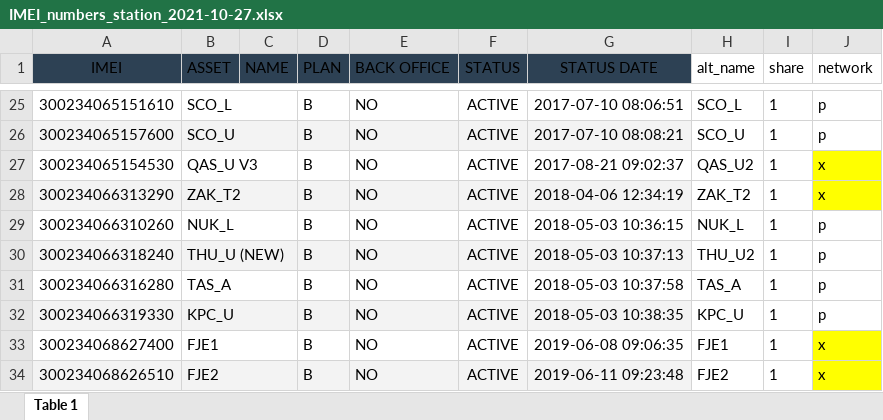
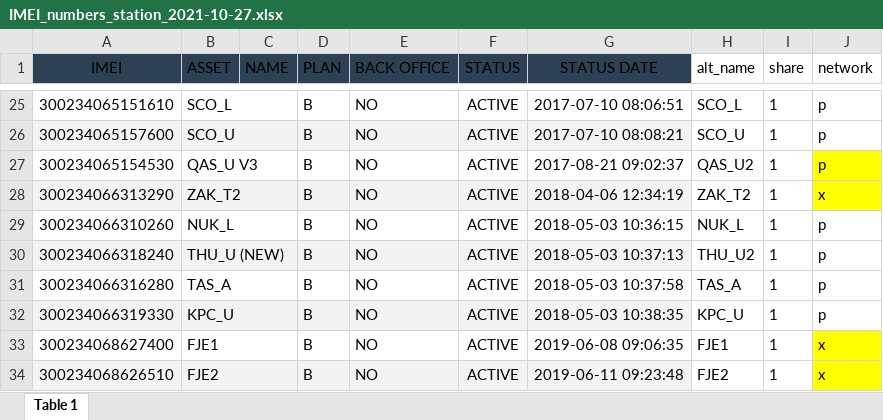
Before and after one commit to jasonebox/CARRA-TU_GEUS, an Excel workbook: metadata/IMEI_numbers_station_2021-10-27.xlsx, sheet Table 1, drawn as a sheet; only a part is shown, gaps mark what is left out; values as stored, in another font and other column widths than the file's, no borders; the diff names each change by its address in the sheet, - before the commit and + after, or states it on an @@ line.

```diff
--- a/metadata/IMEI_numbers_station_2021-10-27.xlsx (sheet Table 1)
+++ b/metadata/IMEI_numbers_station_2021-10-27.xlsx (sheet Table 1)
-J27 (network): x
+J27 (network): p
```
Also changed, not shown: 24 other files.
